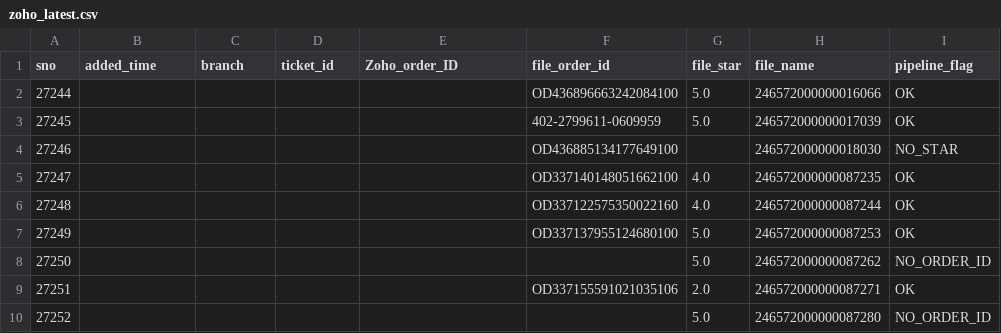
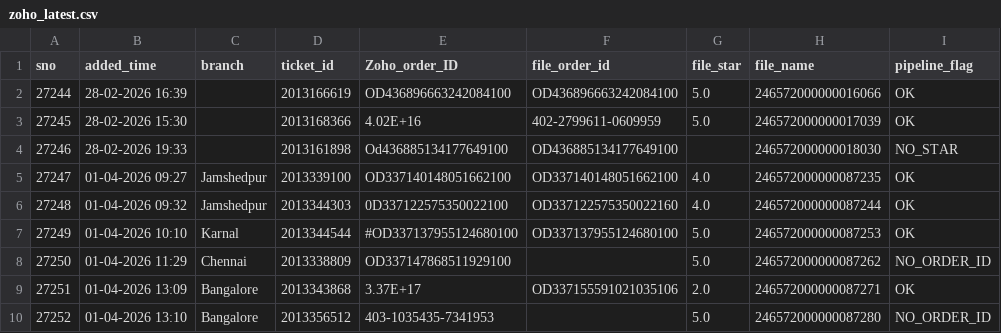
Before and after one commit to BobCantBuild/zoho-image-pipeline, a CSV file: data/zoho_latest.csv, drawn as a sheet; only a part is shown; the diff covers the shown part only; the diff names each change by its address in the sheet, - before the commit and + after, or states it on an @@ line.

Commit message:
auto: update dashboard data — 15 records [2026-05-21 22:30]

```diff
--- a/data/zoho_latest.csv
+++ b/data/zoho_latest.csv
-B2 (added_time): (empty)
+B2 (added_time): 28-02-2026 16:39
-D2 (ticket_id): (empty)
+D2 (ticket_id): 2013166619
-E2 (Zoho_order_ID): (empty)
+E2 (Zoho_order_ID): OD436896663242084100
-B3 (added_time): (empty)
+B3 (added_time): 28-02-2026 15:30
-D3 (ticket_id): (empty)
+D3 (ticket_id): 2013168366
-E3 (Zoho_order_ID): (empty)
+E3 (Zoho_order_ID): 4.02E+16
-B4 (added_time): (empty)
+B4 (added_time): 28-02-2026 19:33
-D4 (ticket_id): (empty)
+D4 (ticket_id): 2013161898
-E4 (Zoho_order_ID): (empty)
+E4 (Zoho_order_ID): Od436885134177649100
-B5 (added_time): (empty)
+B5 (added_time): 01-04-2026 09:27
-C5:C6 (branch): (empty)
+C5:C6 (branch): Jamshedpur
-D5 (ticket_id): (empty)
+D5 (ticket_id): 2013339100
-E5 (Zoho_order_ID): (empty)
+E5 (Zoho_order_ID): OD337140148051662100
-B6 (added_time): (empty)
+B6 (added_time): 01-04-2026 09:32
-D6 (ticket_id): (empty)
+D6 (ticket_id): 2013344303
-E6 (Zoho_order_ID): (empty)
+E6 (Zoho_order_ID): 0D337122575350022100
-B7 (added_time): (empty)
+B7 (added_time): 01-04-2026 10:10
-C7 (branch): (empty)
+C7 (branch): Karnal
-D7 (ticket_id): (empty)
+D7 (ticket_id): 2013344544
-E7 (Zoho_order_ID): (empty)
+E7 (Zoho_order_ID): #OD337137955124680100
-B8 (added_time): (empty)
+B8 (added_time): 01-04-2026 11:29
-C8 (branch): (empty)
+C8 (branch): Chennai
-D8 (ticket_id): (empty)
+D8 (ticket_id): 2013338809
-E8 (Zoho_order_ID): (empty)
+E8 (Zoho_order_ID): OD337147868511929100
-B9 (added_time): (empty)
+B9 (added_time): 01-04-2026 13:09
-C9:C10 (branch): (empty)
+C9:C10 (branch): Bangalore
-D9 (ticket_id): (empty)
+D9 (ticket_id): 2013343868
-E9 (Zoho_order_ID): (empty)
+E9 (Zoho_order_ID): 3.37E+17
-B10 (added_time): (empty)
+B10 (added_time): 01-04-2026 13:10
-D10 (ticket_id): (empty)
+D10 (ticket_id): 2013356512
-E10 (Zoho_order_ID): (empty)
+E10 (Zoho_order_ID): 403-1035435-7341953
```
Also changed, not shown: 34 edited cells elsewhere in this file.
